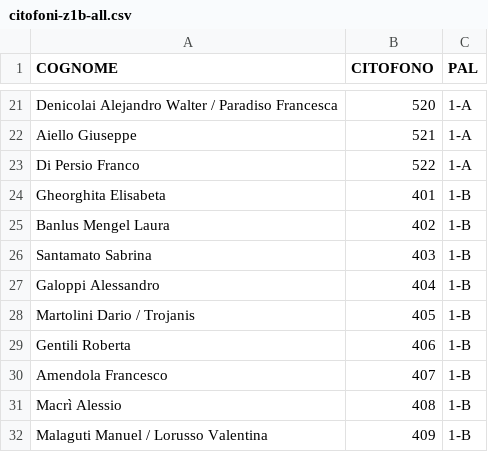
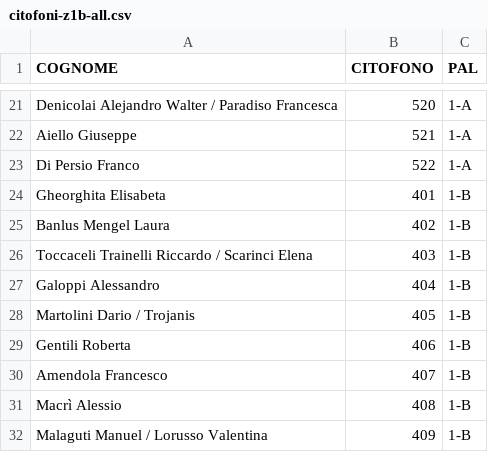
Before and after one commit to z1b-roma/z1b-roma.github.io, a CSV file: citofoni-z1b-all.csv, drawn as a sheet; only a part is shown, gaps mark what is left out.

Commit message:
Update citofoni-z1b-all.csv

```diff
--- a/citofoni-z1b-all.csv
+++ b/citofoni-z1b-all.csv
@@ -25,3 +25,3 @@ Gheorghita Elisabeta;401;1-B
 Banlus Mengel Laura;402;1-B
-Santamato Sabrina;403;1-B
+Toccaceli Trainelli Riccardo / Scarinci Elena;403;1-B
 Galoppi Alessandro;404;1-B
```
